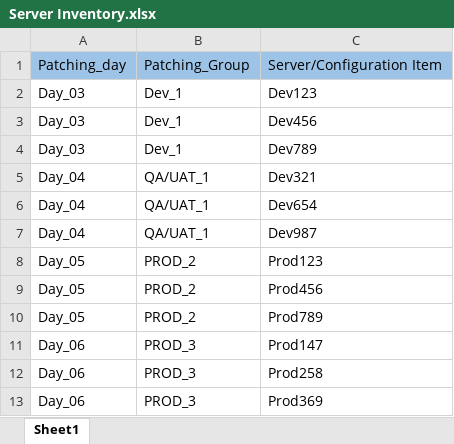
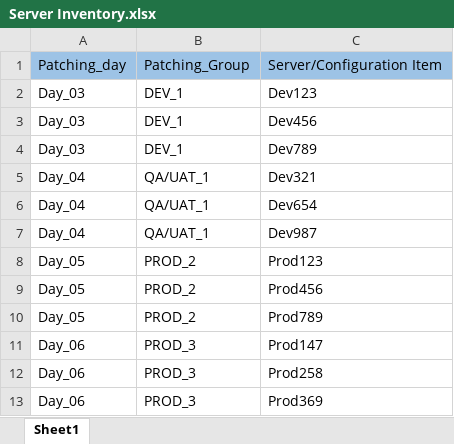
Before and after one commit to sundararajanr/Patch, an Excel workbook: Server Inventory.xlsx, sheet Sheet1, drawn as a sheet; values as stored, in another font and other column widths than the file's, no borders; the diff names each change by its address in the sheet, - before the commit and + after, or states it on an @@ line.

Commit message:
Dev 1 updated

```diff
--- a/Server Inventory.xlsx (sheet Sheet1)
+++ b/Server Inventory.xlsx (sheet Sheet1)
-B2:B4: Dev_1
+B2:B4: DEV_1
```
